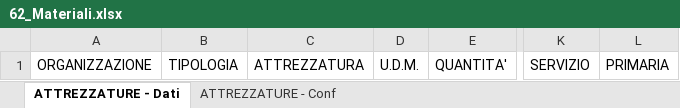
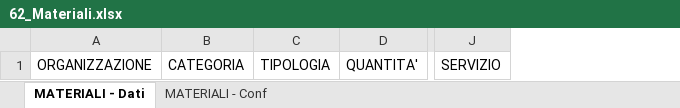
Before and after one commit to linkingtechnologies/camila-php-framework-app-plugin-segreteria-campo, an Excel workbook: tables/xls/it/62_Materiali.xlsx, sheet MATERIALI - Dati, drawn as a sheet; only a part is shown, gaps mark what is left out; values as stored, in another font and other column widths than the file's, no borders; removed rows and columns are numbered as before the commit, all else as after; the diff names each change by its address in the sheet, - before the commit and + after, or states it on an @@ line.

Commit message:
Attrezzature -> Materiali

```diff
--- a/tables/xls/it/62_Materiali.xlsx (sheet MATERIALI - Dati)
+++ b/tables/xls/it/62_Materiali.xlsx (sheet MATERIALI - Dati)
-sheet tab: ATTREZZATURE - Dati
+sheet tab: MATERIALI - Dati
-sheet tab: ATTREZZATURE - Conf
+sheet tab: MATERIALI - Conf
+column B, row 1: CATEGORIA
-column C, row 1: ATTREZZATURA
-column D, row 1: U.D.M.
-column L, row 1: PRIMARIA
```
Also changed, not shown: sheet MATERIALI - Conf, tables/xls/it/72_Materiali attesi.xlsx.
